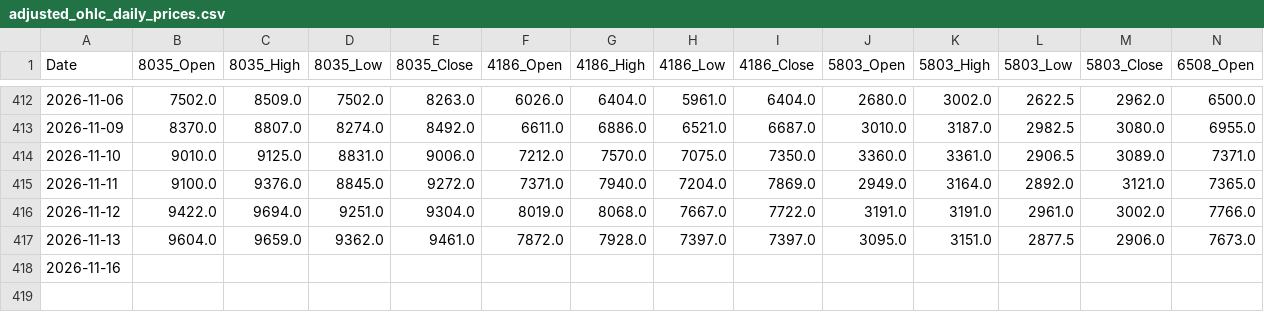
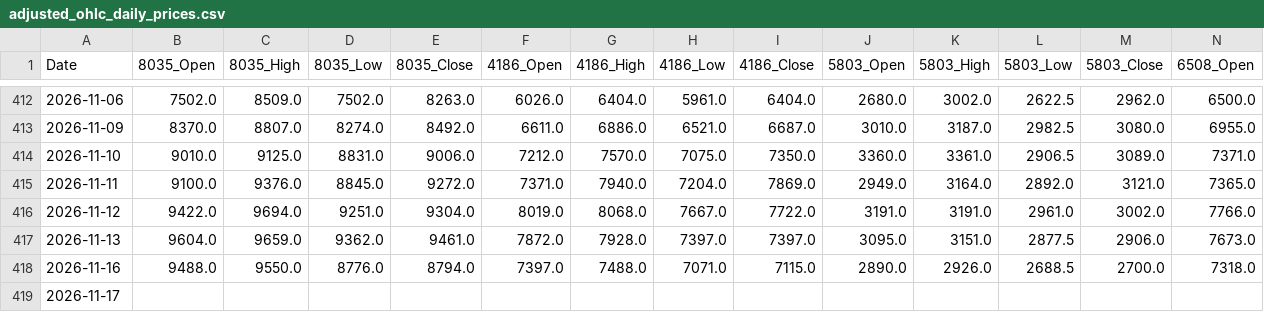
Before and after one commit to reptomintravis-debug/stock-data-pipeline, a CSV file: adjusted_ohlc_daily_prices.csv, drawn as a sheet; only a part is shown, gaps mark what is left out; addresses are those after the commit; rows hold the shown columns only; the diff names each change by its address in the sheet, - before the commit and + after, or states it on an @@ line.

```diff
--- a/adjusted_ohlc_daily_prices.csv
+++ b/adjusted_ohlc_daily_prices.csv
+row 418: 2026-11-16 | 9488.0 | 9550.0 | 8776.0 | 8794.0 | 7397.0 | 7488.0 | 7071.0 | 7115.0 | 2890.0 | 2926.0 | 2688.5 | 2700.0 | 7318.0
-A419 (Date): 2026-11-16
+A419 (Date): 2026-11-17
```
